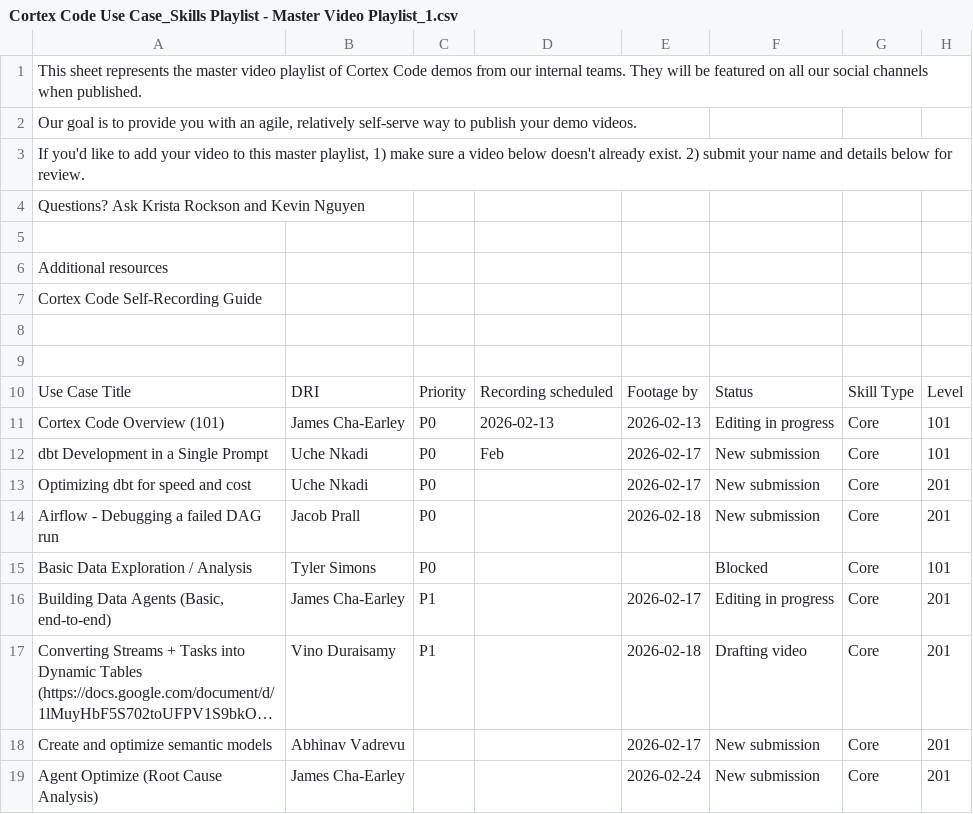
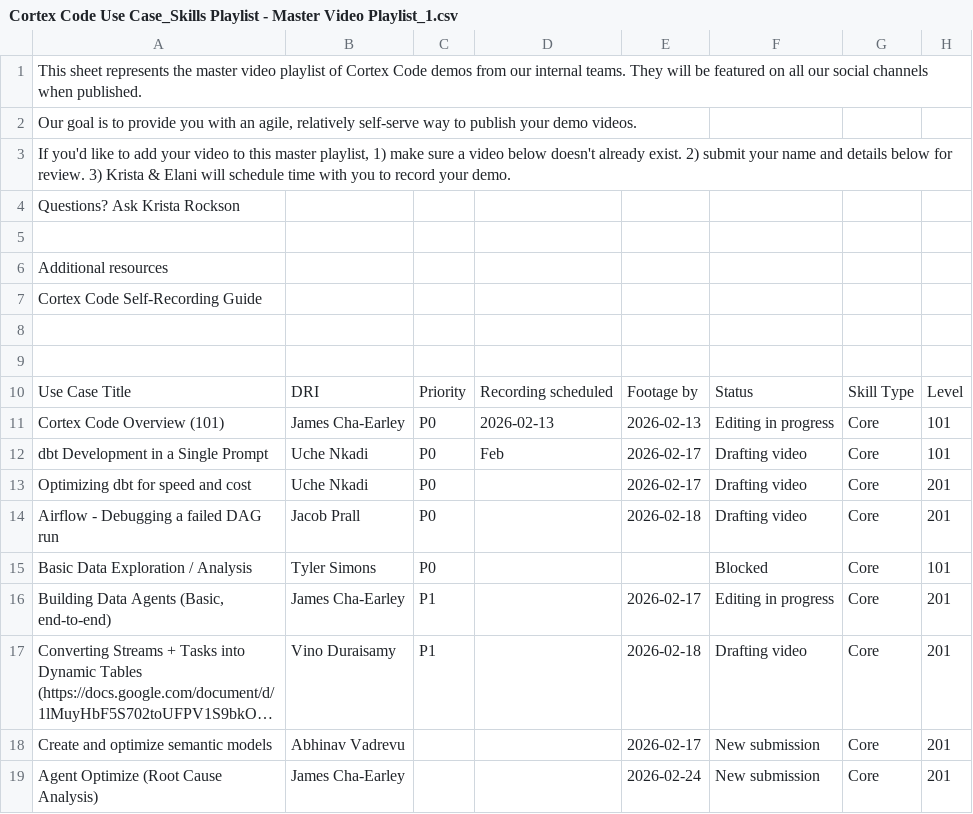
Before and after one commit to Kevinsnowflake/sheets-calendar-app, a CSV file: data/Cortex Code Use Case_Skills Playlist - Master Video Playlist_1.csv, drawn as a sheet; only a part is shown; long unchanged cells end in …; the diff names each change by its address in the sheet, - before the commit and + after, or states it on an @@ line.

Commit message:
Auto-sync: update all sources (data/Cortex Code Use Case_Skills Playlist - Master Video Playlist_1.csv)

```diff
--- a/data/Cortex Code Use Case_Skills Playlist - Master Video Playlist_1.csv
+++ b/data/Cortex Code Use Case_Skills Playlist - Master Video Playlist_1.csv
-A3: …for review.
+A3: …for review. 3) Krista & Elani will schedule time with you to record your demo.
-A4: Questions? Ask Krista Rockson and Kevin Nguyen
+A4: Questions? Ask Krista Rockson
-F12:F14: New submission
+F12:F14: Drafting video
```
